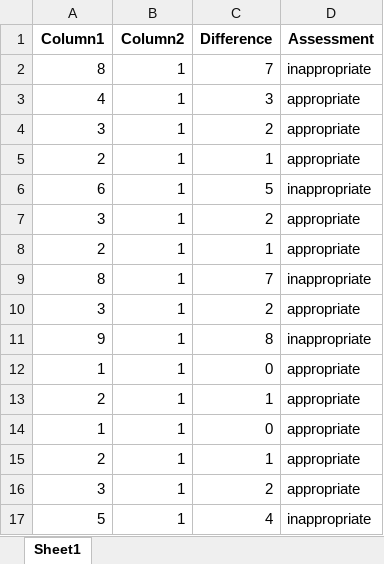
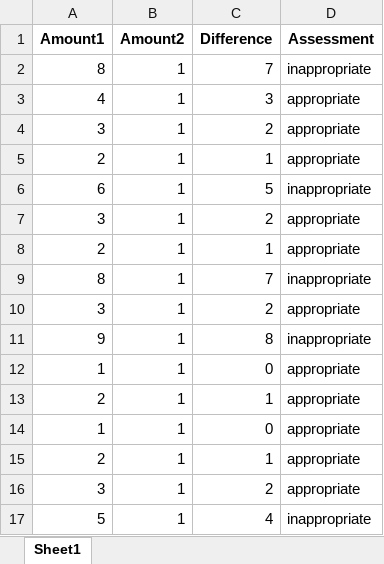
Before and after one commit to adi-code22/Python-GUI-for-Excel-Operations, an Excel workbook: sda.xlsx, sheet Sheet1, drawn as a sheet; values as stored, in another font and other column widths than the file's, no borders; the diff names each change by its address in the sheet, - before the commit and + after, or states it on an @@ line.

Commit message:
Resolved Amount1 error

```diff
--- a/sda.xlsx (sheet Sheet1)
+++ b/sda.xlsx (sheet Sheet1)
-A1: Column1
+A1: Amount1
-B1: Column2
+B1: Amount2
```
Also changed, not shown: 2 other files.
